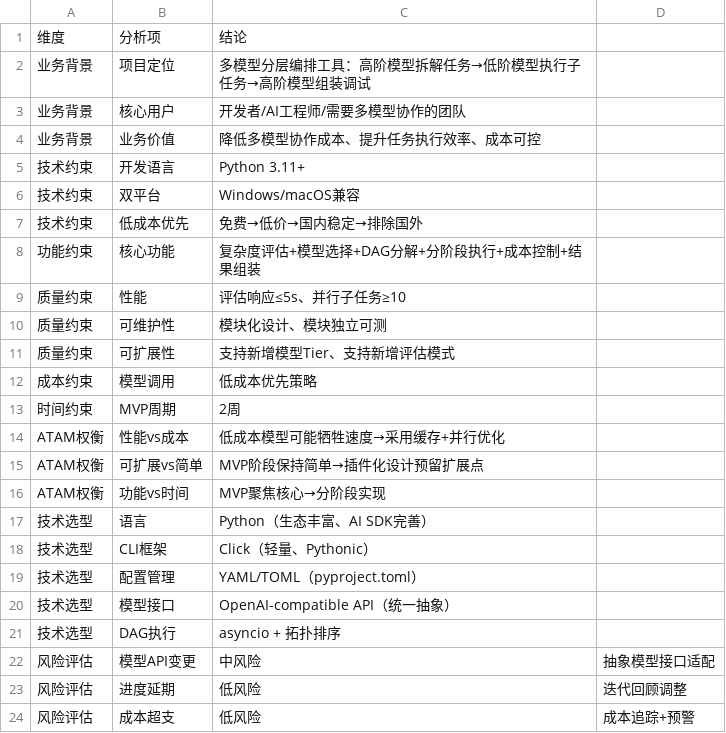
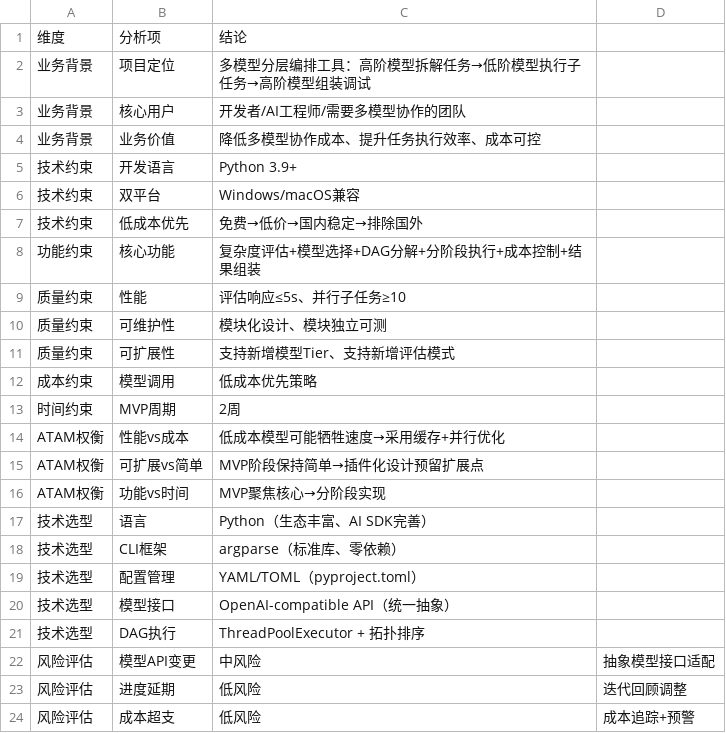
Before and after one commit to gogojaja/dev-model-router, a CSV file: 架构资产/架构策略分析报告.csv, drawn as a sheet.

```diff
--- a/架构资产/架构策略分析报告.csv
+++ b/架构资产/架构策略分析报告.csv
@@ -4,3 +4,3 @@
 业务背景,业务价值,降低多模型协作成本、提升任务执行效率、成本可控
-技术约束,开发语言,Python 3.11+
+技术约束,开发语言,Python 3.9+
 技术约束,双平台,Windows/macOS兼容
@@ -17,6 +17,6 @@ ATAM权衡,功能vs时间,MVP聚焦核心→分阶段实现
 技术选型,语言,Python（生态丰富、AI SDK完善）
-技术选型,CLI框架,Click（轻量、Pythonic）
+技术选型,CLI框架,argparse（标准库、零依赖）
 技术选型,配置管理,YAML/TOML（pyproject.toml）
 技术选型,模型接口,OpenAI-compatible API（统一抽象）
-技术选型,DAG执行,asyncio + 拓扑排序
+技术选型,DAG执行,ThreadPoolExecutor + 拓扑排序
 风险评估,模型API变更,中风险,抽象模型接口适配
```
Also changed, not shown: 架构资产/ADR.csv, 架构资产/技术选型评估矩阵.csv, 10 other files.
